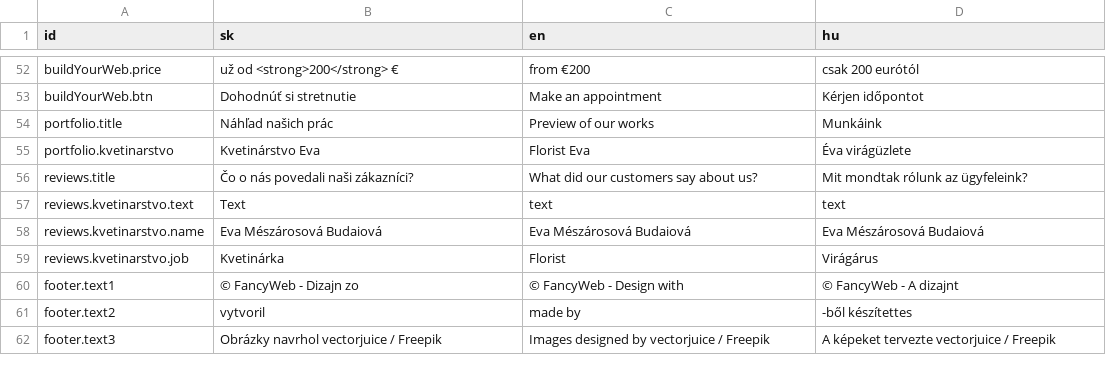
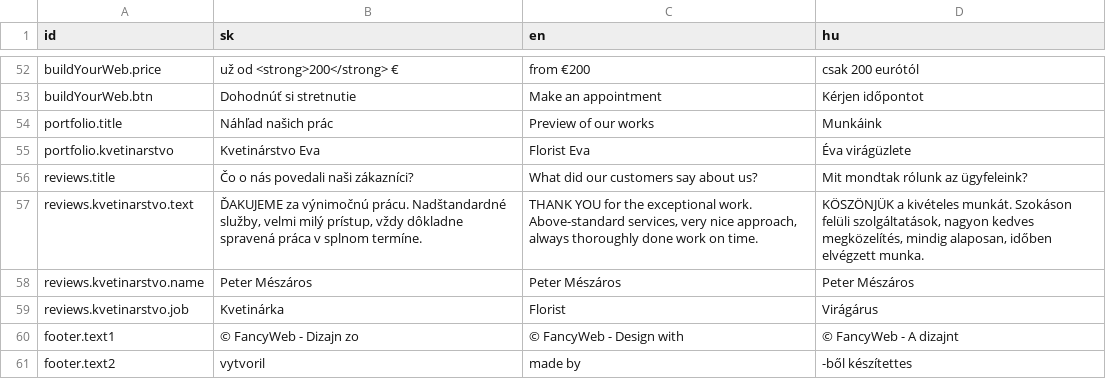
Before and after one commit to fancywebsite/fancywebsite.github.io, a CSV file: i18n/i18n.csv, drawn as a sheet; only a part is shown, gaps mark what is left out; the shorter side is filled out with more unchanged rows.

```diff
--- a/i18n/i18n.csv
+++ b/i18n/i18n.csv
@@ -56,4 +56,4 @@ portfolio.kvetinarstvo;Kvetinárstvo Eva;Florist Eva;Éva virágüzlete
 reviews.title;Čo o nás povedali naši zákazníci?;What did our customers say about us?;Mit mondtak rólunk az ügyfeleink?
-reviews.kvetinarstvo.text;Text;text;text
-reviews.kvetinarstvo.name;Eva Mészárosová Budaiová;Eva Mészárosová Budaiová;Eva Mészárosová Budaiová
+reviews.kvetinarstvo.text;ĎAKUJEME za výnimočnú prácu. Nadštandardné služby, velmi milý prístup, vždy dôkladne spravená práca v splnom termíne.;THANK YOU for the exceptional work. Above-standard services, very nice approach, always thoroughly done work on time.;KÖSZÖNJÜK a kivételes munkát. Szokáson felüli szolgáltatások, nagyon kedves megközelítés, mindig alaposan, időben elvégzett munka.
+reviews.kvetinarstvo.name;Peter Mészáros;Peter Mészáros;Peter Mészáros
 reviews.kvetinarstvo.job;Kvetinárka;Florist;Virágárus
```
Also changed, not shown: 13 other files.
